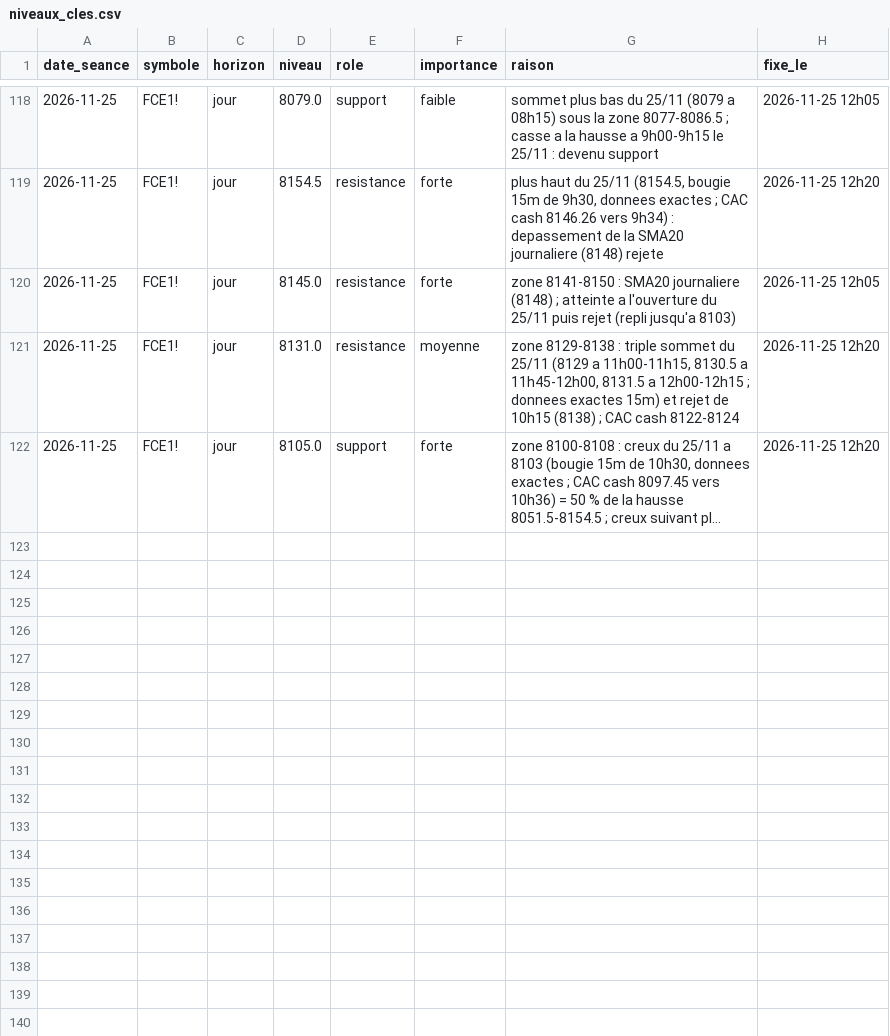
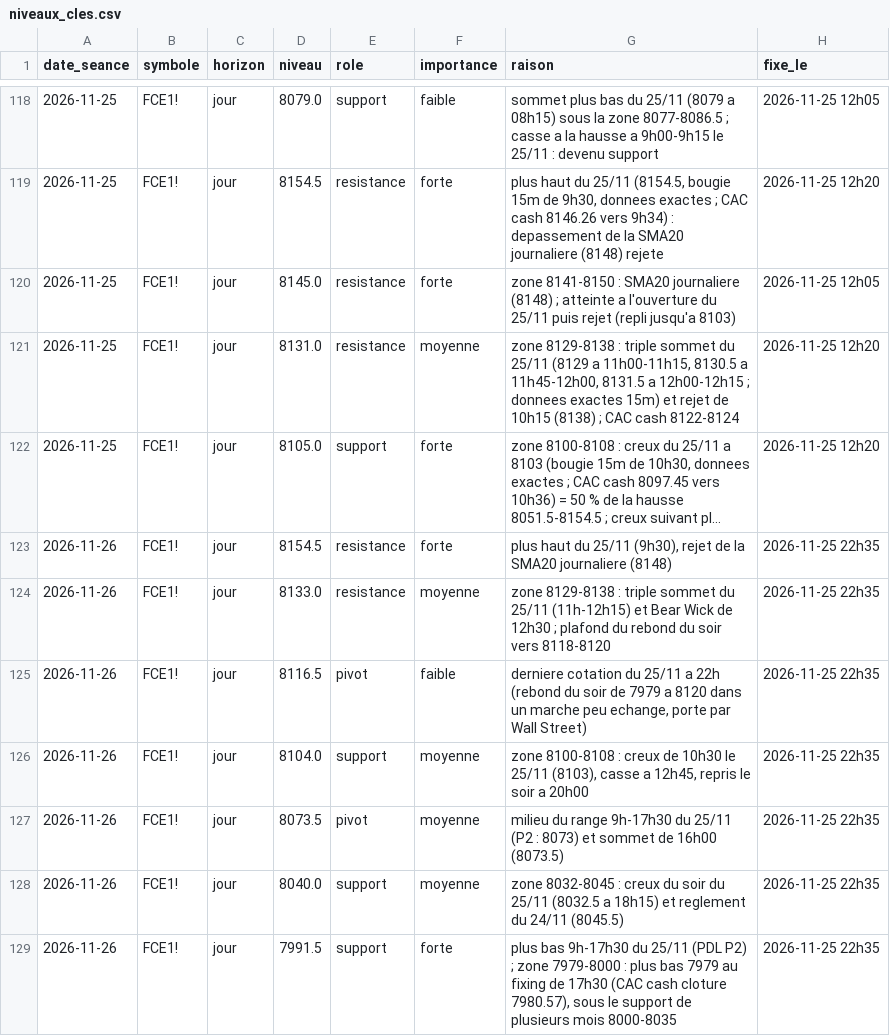
Before and after one commit to loljack01/AutoTrader, a CSV file: data/niveaux_cles.csv, drawn as a sheet; only a part is shown, gaps mark what is left out; long unchanged cells end in …; the diff names each change by its address in the sheet, - before the commit and + after, or states it on an @@ line.

```diff
--- a/data/niveaux_cles.csv
+++ b/data/niveaux_cles.csv
+row 123: 2026-11-26 | FCE1! | jour | 8154.5 | resistance | forte | plus haut du 25/11 (9h30), rejet de la SMA20 journaliere (8148) | 2026-11-25 22h35
+row 124: 2026-11-26 | FCE1! | jour | 8133.0 | resistance | moyenne | zone 8129-8138 : triple sommet du 25/11 (11h-12h15) et Bear Wick de 12h30 ; plafond du rebond du soir vers 8118-8120 | 2026-11-25 22h35
+row 125: 2026-11-26 | FCE1! | jour | 8116.5 | pivot | faible | derniere cotation du 25/11 a 22h (rebond du soir de 7979 a 8120 dans un marche peu echange, porte par Wall Street) | 2026-11-25 22h35
+row 126: 2026-11-26 | FCE1! | jour | 8104.0 | support | moyenne | zone 8100-8108 : creux de 10h30 le 25/11 (8103), casse a 12h45, repris le soir a 20h00 | 2026-11-25 22h35
+row 127: 2026-11-26 | FCE1! | jour | 8073.5 | pivot | moyenne | milieu du range 9h-17h30 du 25/11 (P2 : 8073) et sommet de 16h00 (8073.5) | 2026-11-25 22h35
+row 128: 2026-11-26 | FCE1! | jour | 8040.0 | support | moyenne | zone 8032-8045 : creux du soir du 25/11 (8032.5 a 18h15) et reglement du 24/11 (8045.5) | 2026-11-25 22h35
+row 129: 2026-11-26 | FCE1! | jour | 7991.5 | support | forte | plus bas 9h-17h30 du 25/11 (PDL P2) ; zone 7979-8000 : plus bas 7979 au fixing de 17h30 (CAC cash cloture 7980.57), sous le support de plusieurs mois 8000-8035 | 2026-11-25 22h35
```
